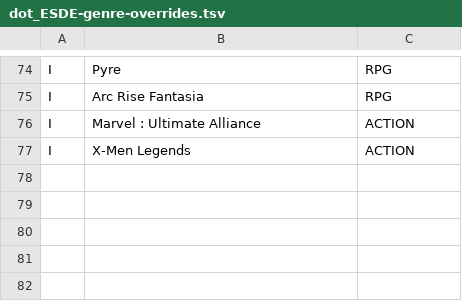
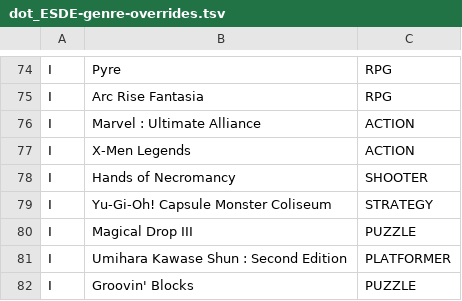
Before and after one commit to 0x90shell/dotfiles, a TSV file: private_bin/dot_ESDE-genre-overrides.tsv, drawn as a sheet; only a part is shown, gaps mark what is left out; the diff names each change by its address in the sheet, - before the commit and + after, or states it on an @@ line.

Commit message:
02-24-2026:03:10

```diff
--- a/private_bin/dot_ESDE-genre-overrides.tsv
+++ b/private_bin/dot_ESDE-genre-overrides.tsv
+row 78: I | Hands of Necromancy | SHOOTER
+row 79: I | Yu-Gi-Oh! Capsule Monster Coliseum | STRATEGY
+row 80: I | Magical Drop III | PUZZLE
+row 81: I | Umihara Kawase Shun : Second Edition | PLATFORMER
+row 82: I | Groovin' Blocks | PUZZLE
```
